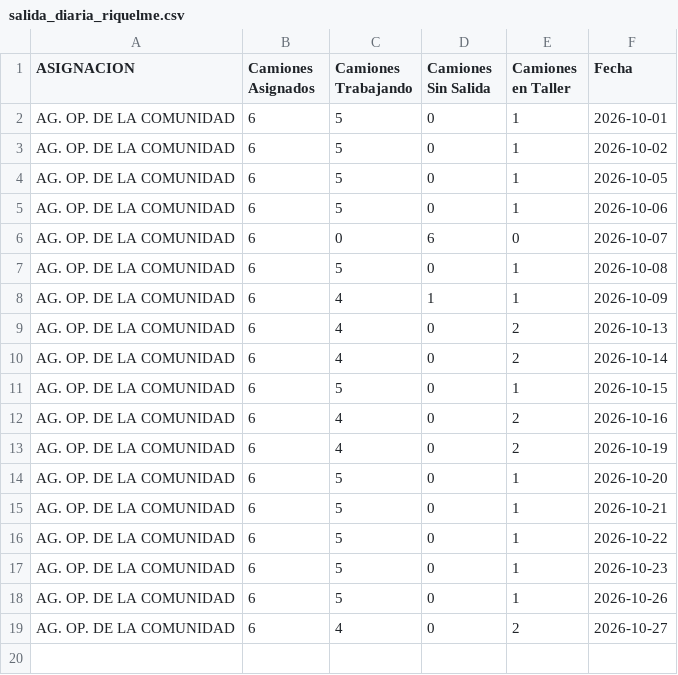
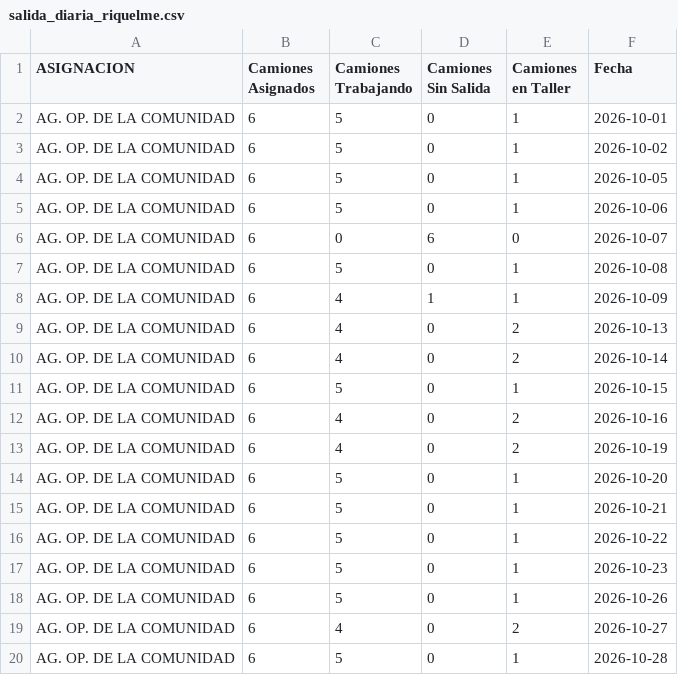
Before and after one commit to gobiernocomunidadia/tablerocomunidad2026, a CSV file: salida_diaria_riquelme.csv, drawn as a sheet.

Commit message:
Actualización automática: CSV Tablero Comunidad

```diff
--- a/salida_diaria_riquelme.csv
+++ b/salida_diaria_riquelme.csv
@@ -19 +19,2 @@ AG. OP. DE LA COMUNIDAD,6,5,0,1,2026-10-26
 AG. OP. DE LA COMUNIDAD,6,4,0,2,2026-10-27
+AG. OP. DE LA COMUNIDAD,6,5,0,1,2026-10-28
```
